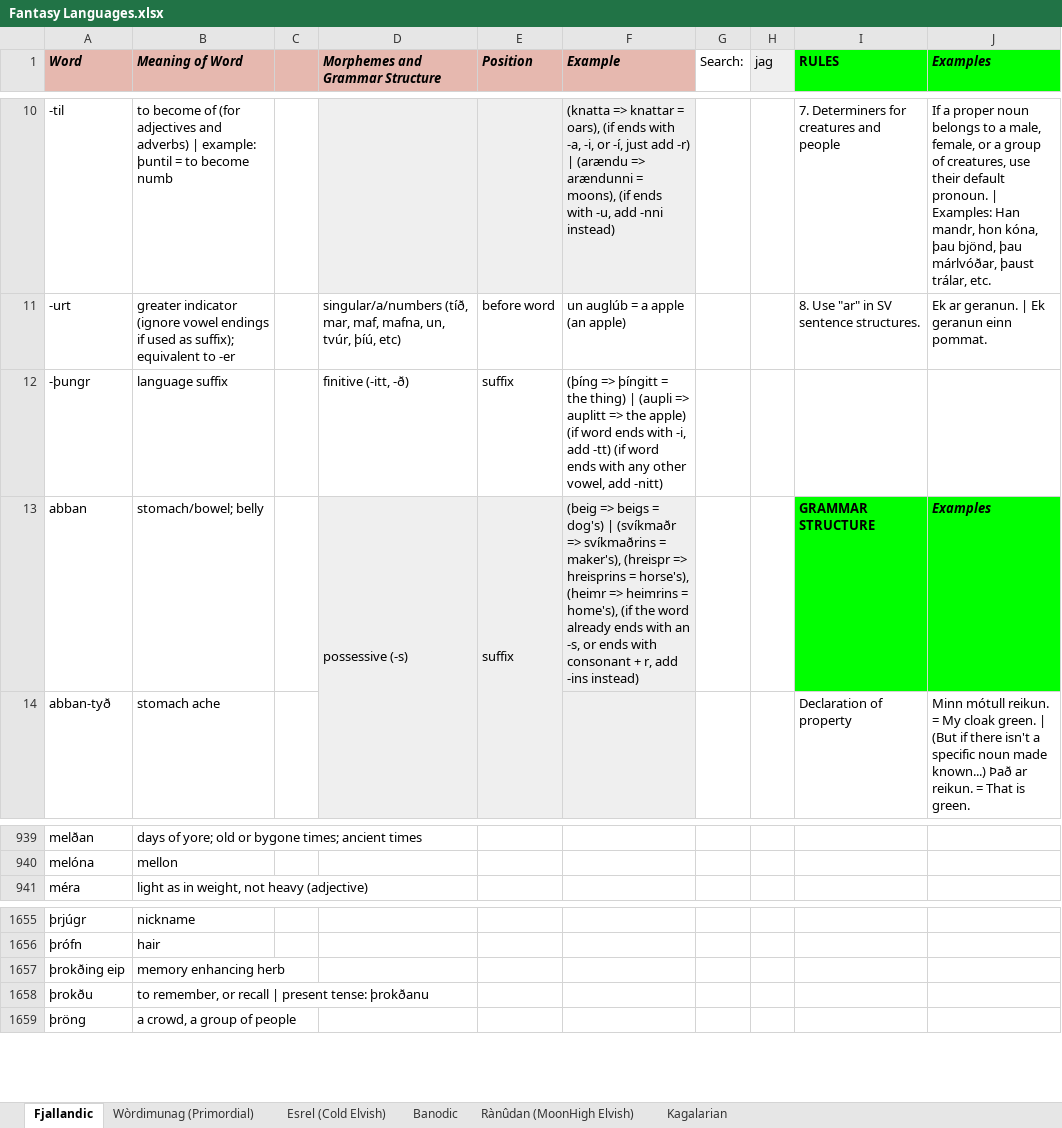
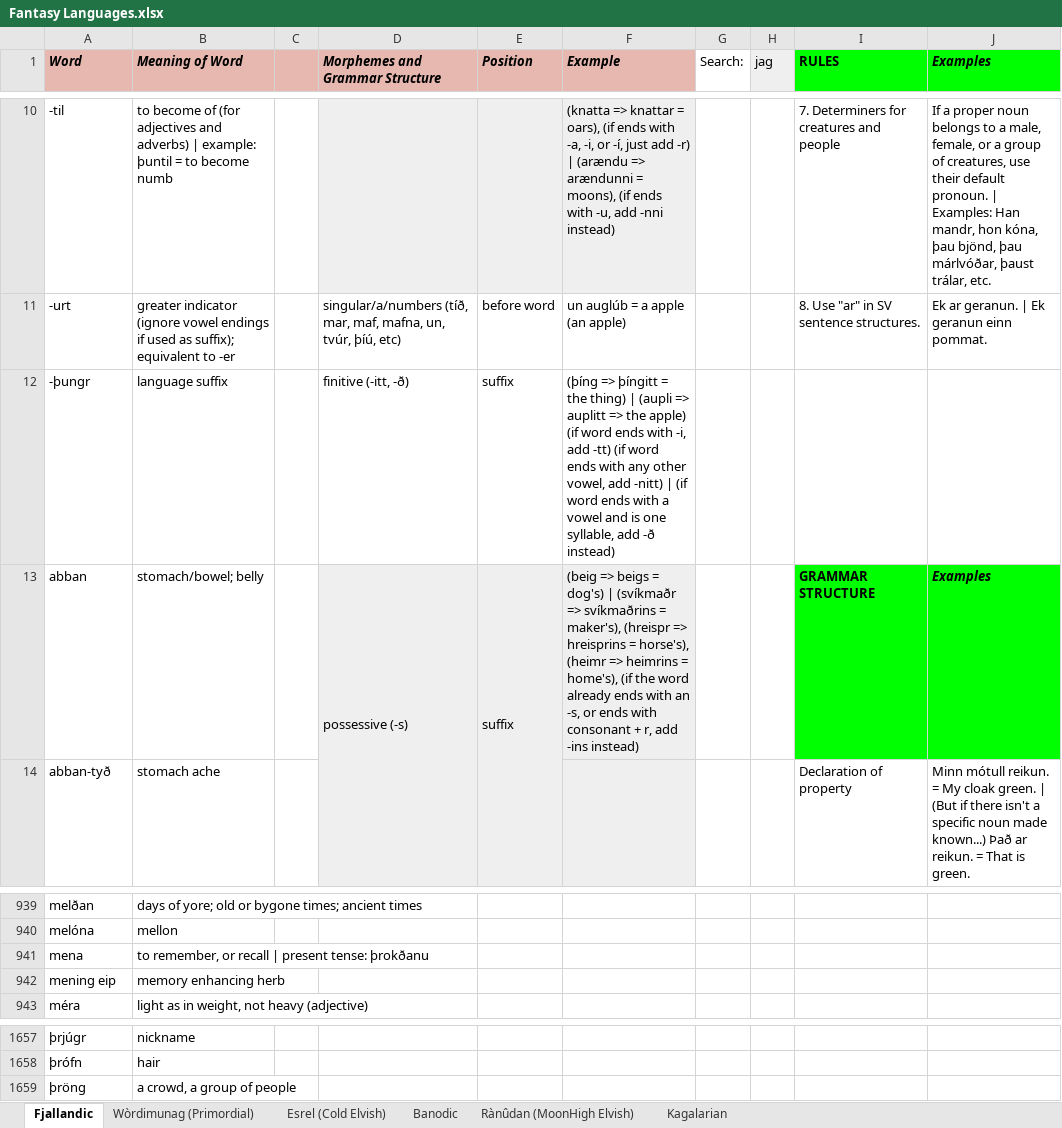
Before and after one commit to Oneo64/Auldworlde, an Excel workbook: Literature/Languages/Fantasy Languages.xlsx, sheet Fjallandic, drawn as a sheet; only a part is shown, gaps mark what is left out; values as stored, in another font and other column widths than the file's, no borders; charts and pictures not drawn; removed rows and columns are numbered as before the commit, all else as after; the diff names each change by its address in the sheet, - before the commit and + after, or states it on an @@ line.

Commit message:
Update Fantasy Languages.xlsx

```diff
--- a/Literature/Languages/Fantasy Languages.xlsx (sheet Fjallandic)
+++ b/Literature/Languages/Fantasy Languages.xlsx (sheet Fjallandic)
-F12 (Example): …add -nitt)
+F12 (Example): …add -nitt) | (if word ends with a vowel and is one syllable, add -ð instead)
+row 941: mena | to remember, or recall | present tense: þrokðanu
+row 942: mening eip | memory enhancing herb
-row 1657: þrokðing eip | memory enhancing herb
-row 1658: þrokðu | to remember, or recall | present tense: þrokðanu
```
